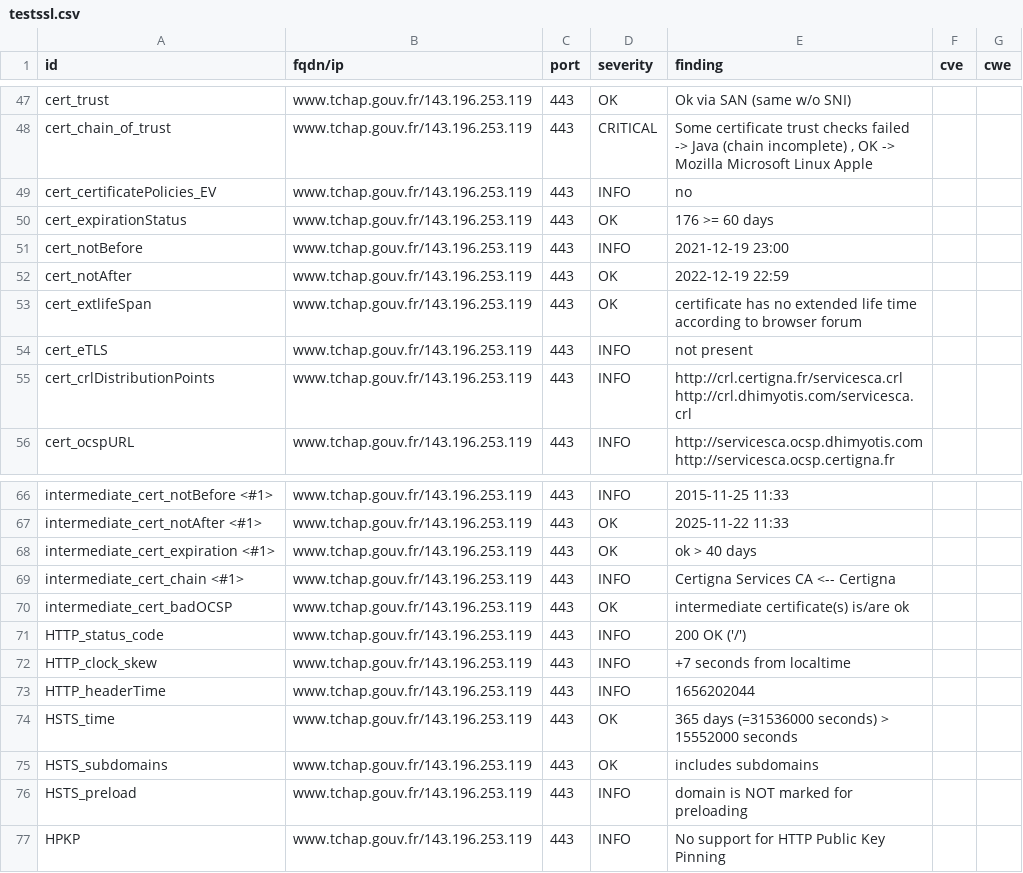
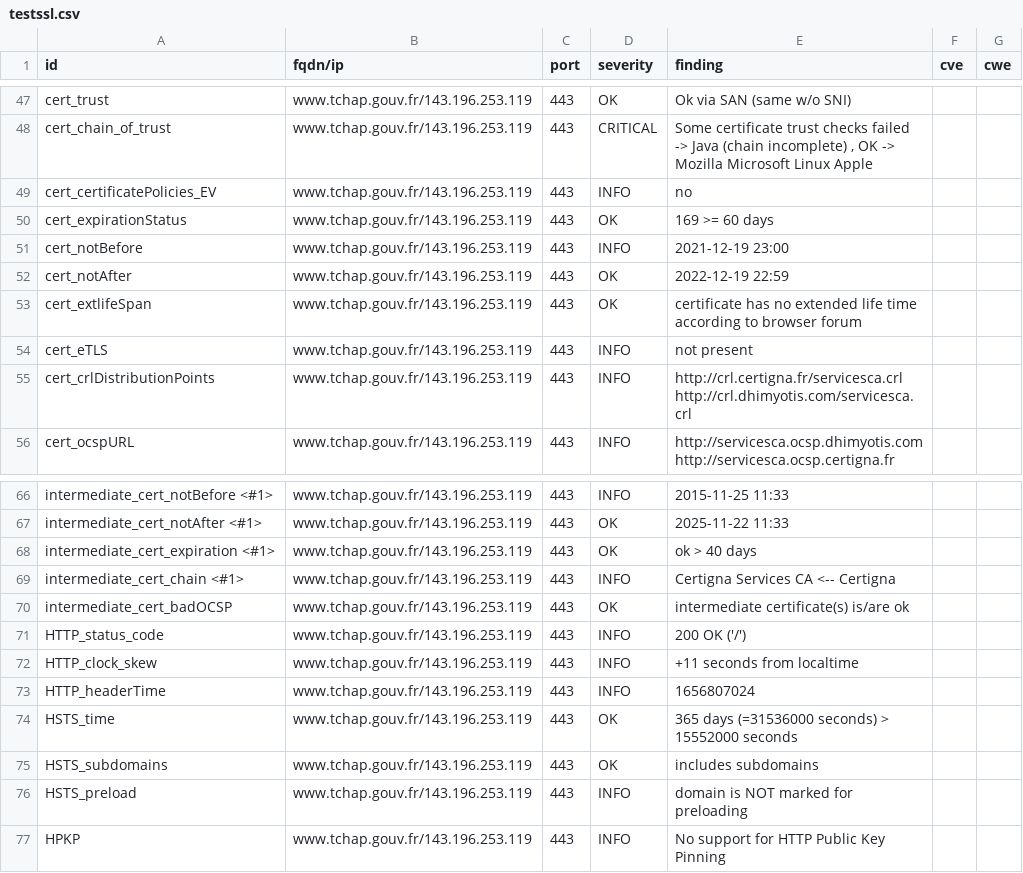
Before and after one commit to tchapgouv/dashlord, a CSV file: results/aHR0cHM6Ly93d3cudGNoYXAuZ291di5mcg==/testssl.csv, drawn as a sheet; only a part is shown, gaps mark what is left out.

```diff
--- a/results/aHR0cHM6Ly93d3cudGNoYXAuZ291di5mcg==/testssl.csv
+++ b/results/aHR0cHM6Ly93d3cudGNoYXAuZ291di5mcg==/testssl.csv
@@ -49,3 +49,3 @@
 "cert_certificatePolicies_EV","www.tchap.gouv.fr/143.196.253.119","443","INFO","no","",""
-"cert_expirationStatus","www.tchap.gouv.fr/143.196.253.119","443","OK","176 >= 60 days","",""
+"cert_expirationStatus","www.tchap.gouv.fr/143.196.253.119","443","OK","169 >= 60 days","",""
 "cert_notBefore","www.tchap.gouv.fr/143.196.253.119","443","INFO","2021-12-19 23:00","",""
@@ -71,4 +71,4 @@
 "HTTP_status_code","www.tchap.gouv.fr/143.196.253.119","443","INFO","200 OK ('/')","",""
-"HTTP_clock_skew","www.tchap.gouv.fr/143.196.253.119","443","INFO","+7 seconds from localtime","",""
-"HTTP_headerTime","www.tchap.gouv.fr/143.196.253.119","443","INFO","1656202044","",""
+"HTTP_clock_skew","www.tchap.gouv.fr/143.196.253.119","443","INFO","+11 seconds from localtime","",""
+"HTTP_headerTime","www.tchap.gouv.fr/143.196.253.119","443","INFO","1656807024","",""
 "HSTS_time","www.tchap.gouv.fr/143.196.253.119","443","OK","365 days (=31536000 seconds) > 15552000 seconds","",""
```
Also changed, not shown: 15 other files.
